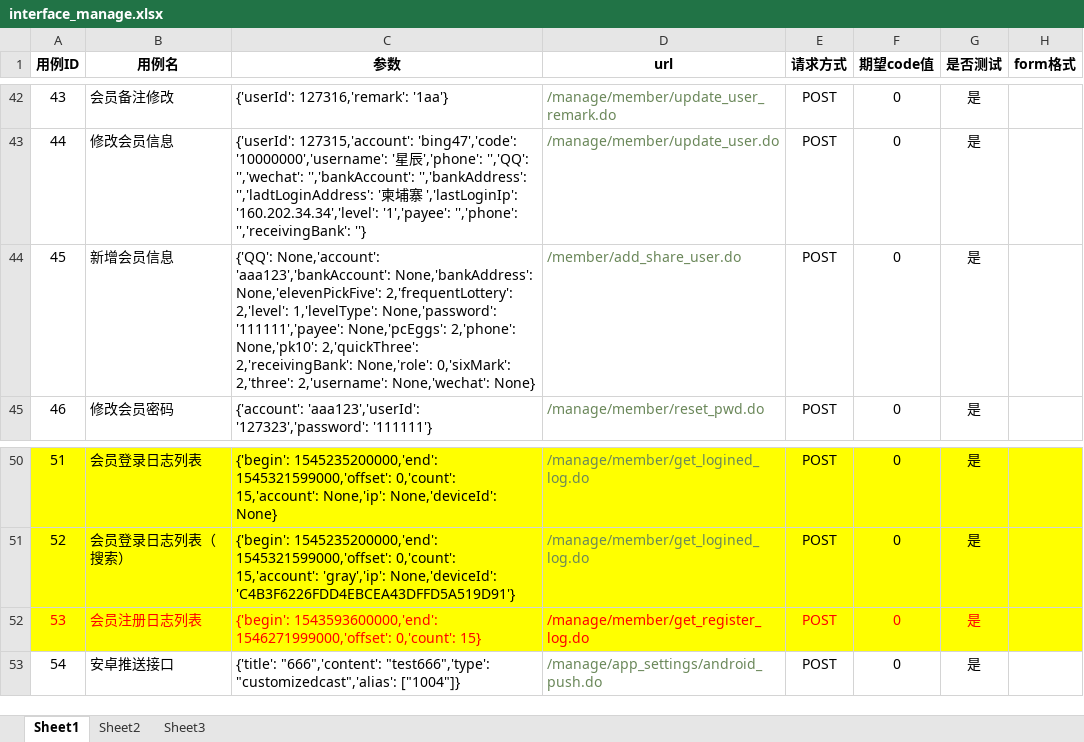
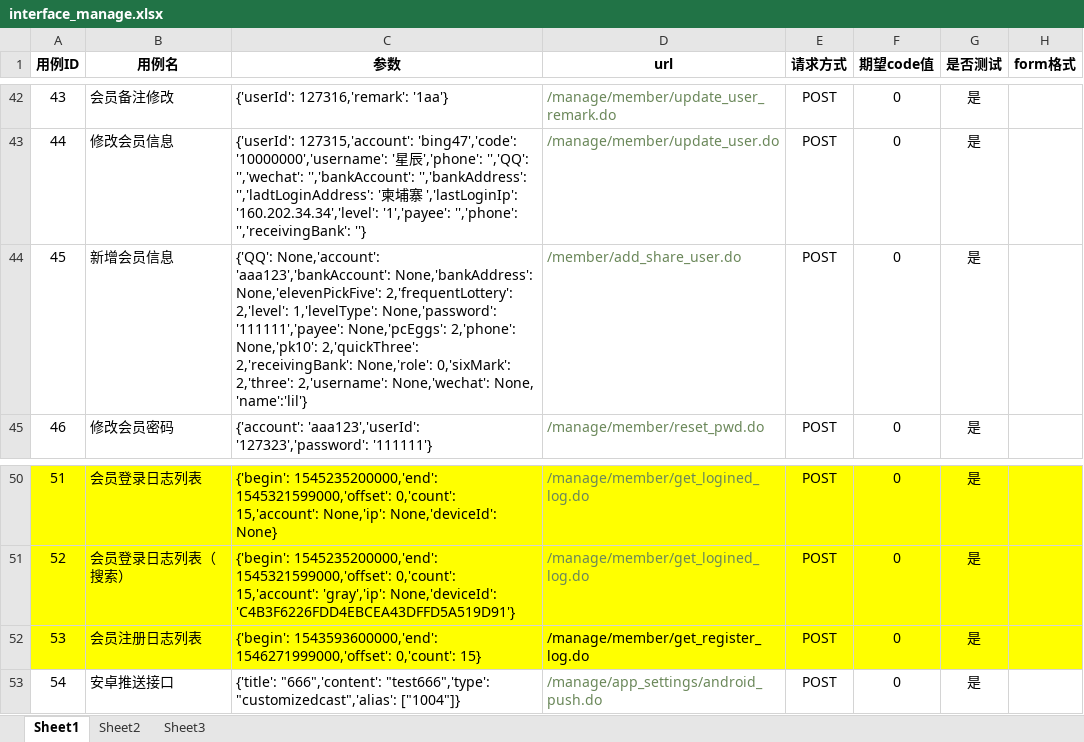
Before and after one commit to liuliude66/myapi, an Excel workbook: files/xlsx/interface_manage.xlsx, sheet Sheet1, drawn as a sheet; only a part is shown, gaps mark what is left out; values as stored, in another font and other column widths than the file's, no borders; the diff names each change by its address in the sheet, - before the commit and + after, or states it on an @@ line.

```diff
--- a/files/xlsx/interface_manage.xlsx (sheet Sheet1)
+++ b/files/xlsx/interface_manage.xlsx (sheet Sheet1)
-C44 (参数): …2,'username': None,'wechat': None}
+C44 (参数): …2,'username': None,'wechat': None, 'name':'lil'}
-A52:G52 text colour: #FF0000
+A52:G52 text colour: black
```
Also changed, not shown: 1 other file.
